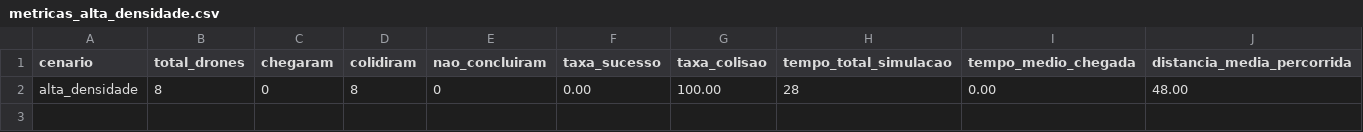
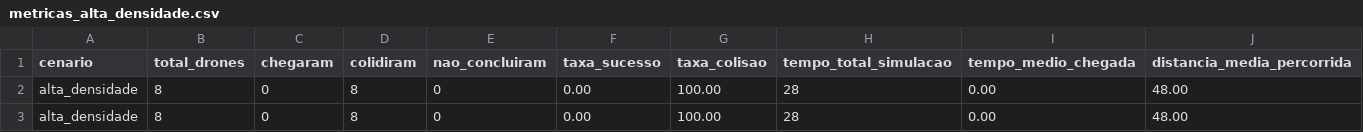
Before and after one commit to RaisSousaa/Trabalho5-Topicos, a CSV file: results/metricas_alta_densidade.csv, drawn as a sheet; the diff names each change by its address in the sheet, - before the commit and + after, or states it on an @@ line.

```diff
--- a/results/metricas_alta_densidade.csv
+++ b/results/metricas_alta_densidade.csv
+row 3: alta_densidade | 8 | 0 | 8 | 0 | 0.00 | 100.00 | 28 | 0.00 | 48.00
```
Also changed, not shown: results/metricas_aleatorio_alta_densidade.csv, results/metricas_aleatorio_baixa_densidade.csv, 14 other files.
